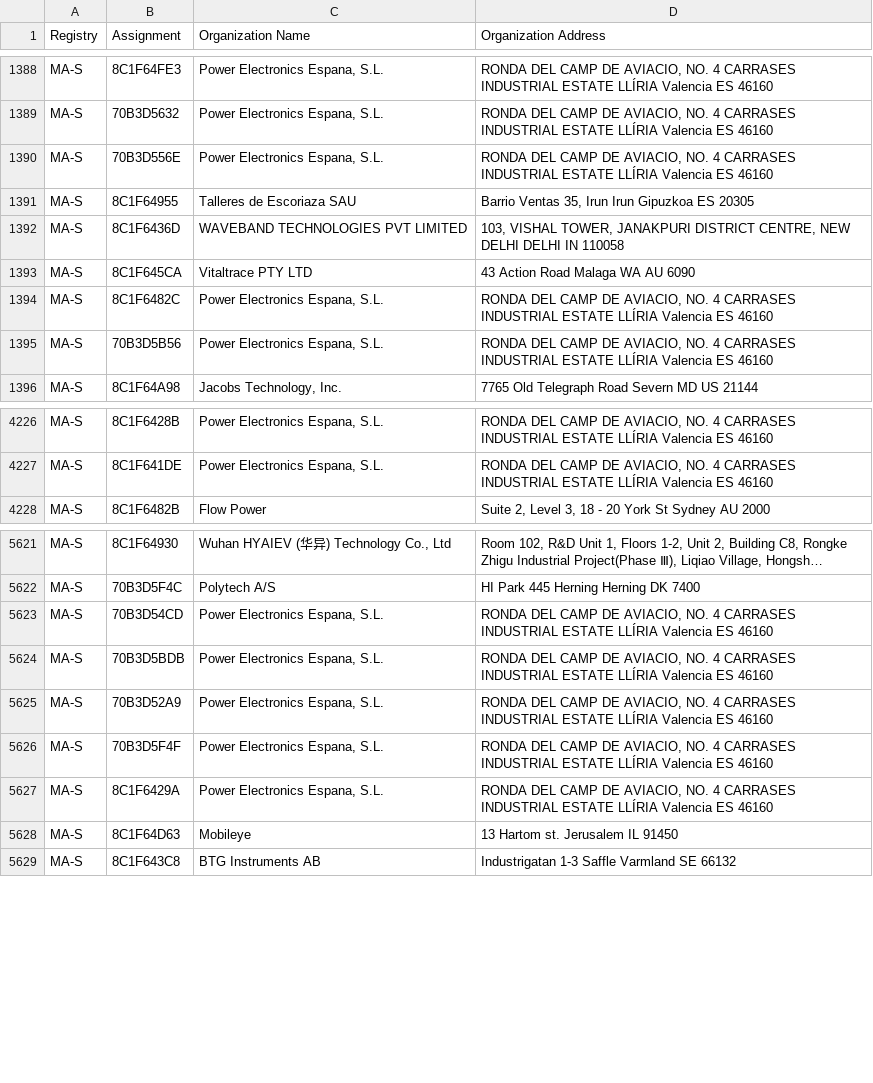
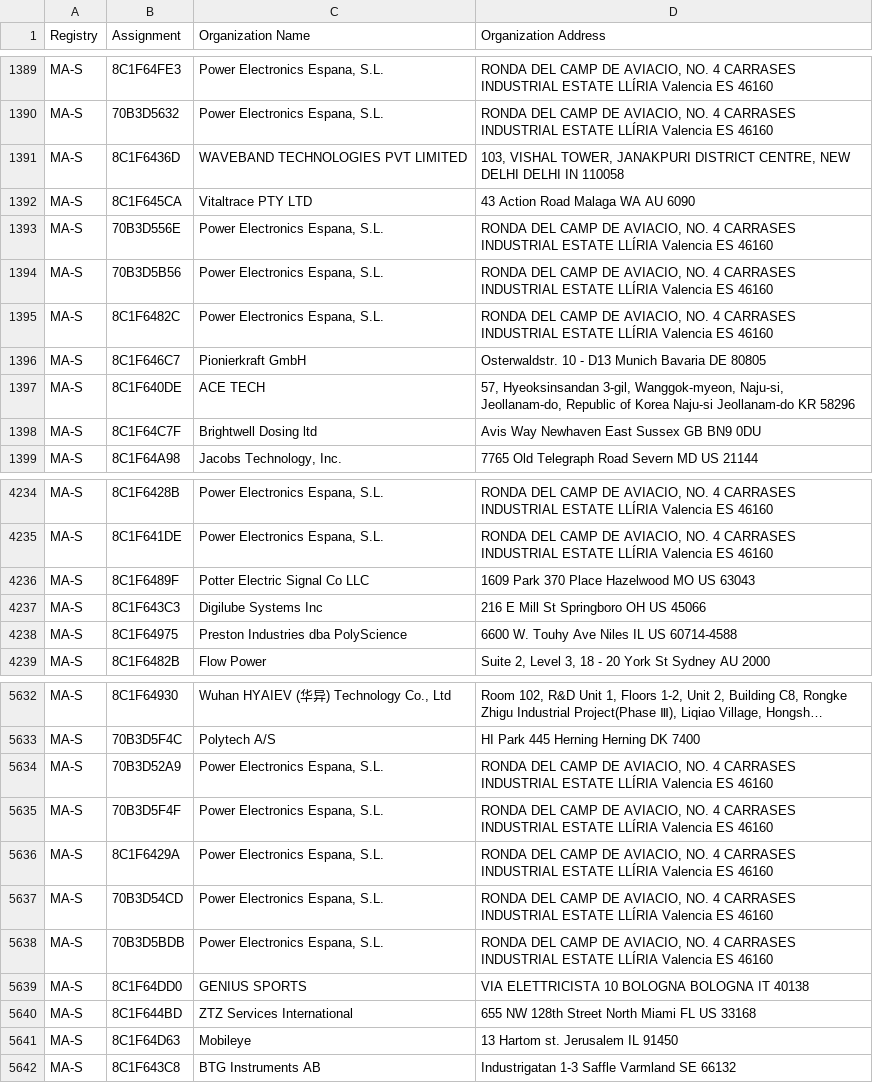
Before and after one commit to netdisco/upstream-sources, a CSV file: ieee/MA/MA-S.csv, drawn as a sheet; only a part is shown, gaps mark what is left out; long unchanged cells end in …; the diff covers the shown part only; the diff names each change by its address in the sheet, - before the commit and + after, or states it on an @@ line.

```diff
--- a/ieee/MA/MA-S.csv
+++ b/ieee/MA/MA-S.csv
@@ row 1391 moved to row 1383: MA-S @@
@@ row 1390 moved to row 1393: MA-S @@
@@ row 1394 moved to row 1395: MA-S @@
+row 1396: MA-S | 8C1F646C7 | Pionierkraft GmbH | Osterwaldstr. 10 - D13 Munich Bavaria DE 80805
+row 1397: MA-S | 8C1F640DE | ACE TECH | 57, Hyeoksinsandan 3-gil, Wanggok-myeon, Naju-si, Jeollanam-do, Republic of Korea Naju-si Jeollanam-do KR 58296
+row 1398: MA-S | 8C1F64C7F | Brightwell Dosing ltd | Avis Way Newhaven East Sussex GB BN9 0DU
+row 4236: MA-S | 8C1F6489F | Potter Electric Signal Co LLC | 1609 Park 370 Place Hazelwood MO US 63043
+row 4237: MA-S | 8C1F643C3 | Digilube Systems Inc | 216 E Mill St Springboro OH US 45066
+row 4238: MA-S | 8C1F64975 | Preston Industries dba PolyScience | 6600 W. Touhy Ave Niles IL US 60714-4588
@@ row 5623 moved to row 5637: MA-S @@
@@ row 5624 moved to row 5638: MA-S @@
+row 5639: MA-S | 8C1F64DD0 | GENIUS SPORTS | VIA ELETTRICISTA 10 BOLOGNA BOLOGNA IT 40138
+row 5640: MA-S | 8C1F644BD | ZTZ Services International | 655 NW 128th Street North Miami FL US 33168
```
Also changed, not shown: 9 added rows, 2 removed rows and 8 moved rows elsewhere in this file, ieee/MA/MA-M.csv, 5 other files.
